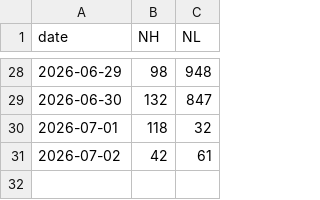
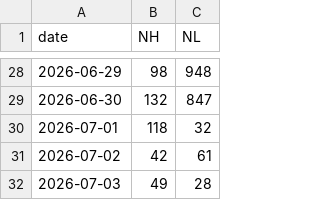
Before and after one commit to z1x2w3/a-share-nhnl, a CSV file: nhnl_history.csv, drawn as a sheet; only a part is shown, gaps mark what is left out; the diff names each change by its address in the sheet, - before the commit and + after, or states it on an @@ line.

```diff
--- a/nhnl_history.csv
+++ b/nhnl_history.csv
+row 32: 2026-07-03 | 49 | 28
```
Also changed, not shown: 1 other file.
